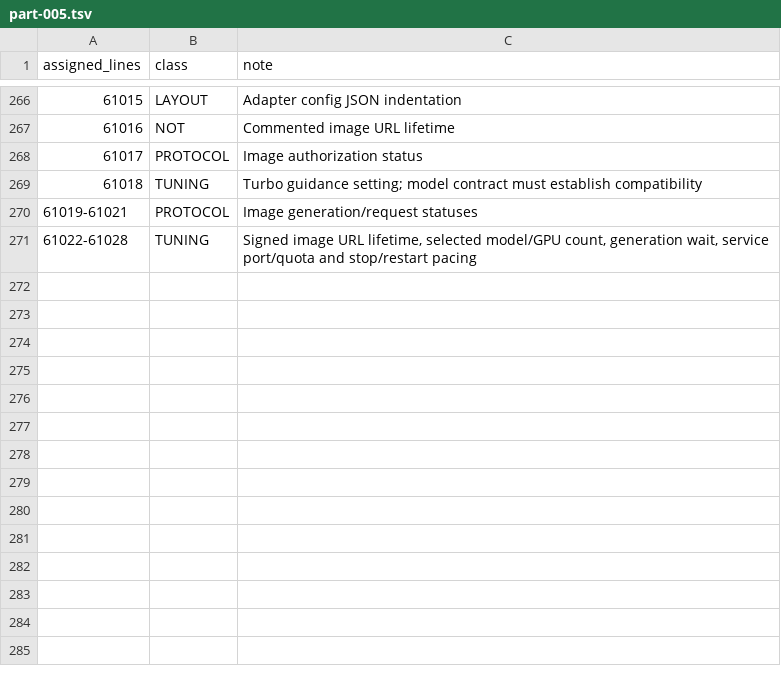
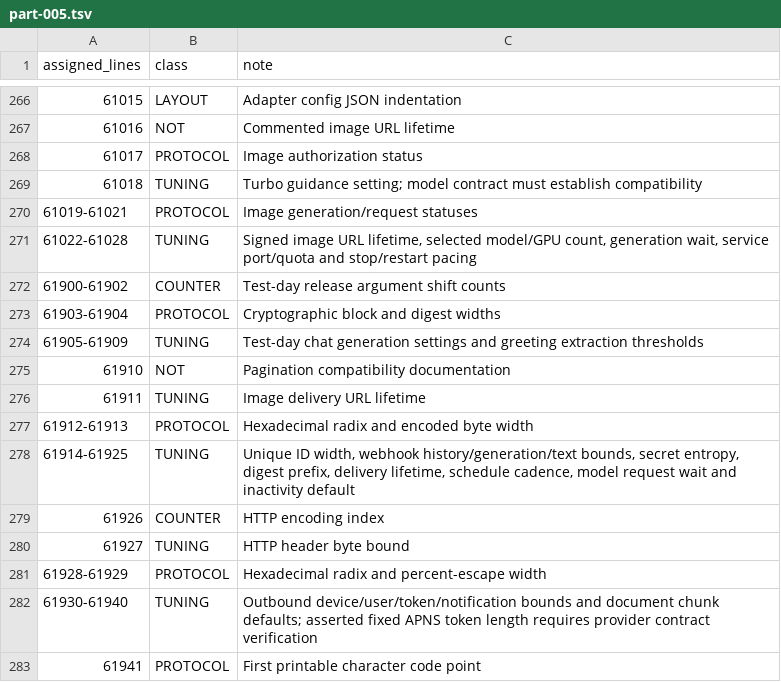
Before and after one commit to wisent-ai/probierz, a TSV file: test-results/hardcoded-numbers/classified/assigned/continued/part-005.tsv, drawn as a sheet; only a part is shown, gaps mark what is left out.

Commit message:
Classify backend diagnostics, model defaults and messaging API numeric policies

```diff
--- a/test-results/hardcoded-numbers/classified/assigned/continued/part-005.tsv
+++ b/test-results/hardcoded-numbers/classified/assigned/continued/part-005.tsv
@@ -271 +271,13 @@ assigned_lines	class	note
 61022-61028	TUNING	Signed image URL lifetime, selected model/GPU count, generation wait, service port/quota and stop/restart pacing
+61900-61902	COUNTER	Test-day release argument shift counts
+61903-61904	PROTOCOL	Cryptographic block and digest widths
+61905-61909	TUNING	Test-day chat generation settings and greeting extraction thresholds
+61910	NOT	Pagination compatibility documentation
+61911	TUNING	Image delivery URL lifetime
+61912-61913	PROTOCOL	Hexadecimal radix and encoded byte width
+61914-61925	TUNING	Unique ID width, webhook history/generation/text bounds, secret entropy, digest prefix, delivery lifetime, schedule cadence, model request wait and inactivity default
+61926	COUNTER	HTTP encoding index
+61927	TUNING	HTTP header byte bound
+61928-61929	PROTOCOL	Hexadecimal radix and percent-escape width
+61930-61940	TUNING	Outbound device/user/token/notification bounds and document chunk defaults; asserted fixed APNS token length requires provider contract verification
+61941	PROTOCOL	First printable character code point
```
Also changed, not shown: 3 other files.
